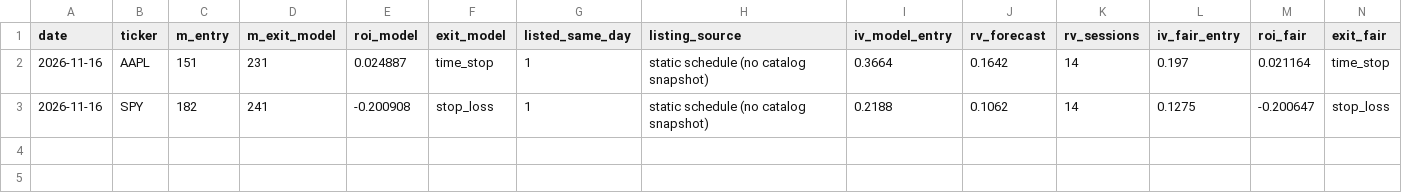
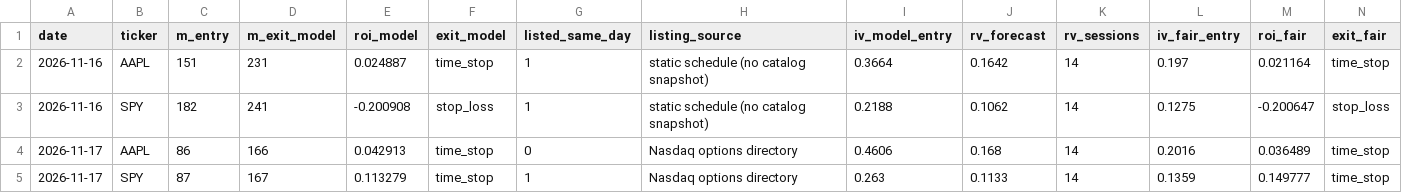
Before and after one commit to samedame/Apex_Chronos, a CSV file: ledger/p2_grading.csv, drawn as a sheet; only a part is shown; rows hold the shown columns only; the diff names each change by its address in the sheet, - before the commit and + after, or states it on an @@ line.

```diff
--- a/ledger/p2_grading.csv
+++ b/ledger/p2_grading.csv
+row 4: 2026-11-17 | AAPL | 86 | 166 | 0.042913 | time_stop | 0 | Nasdaq options directory | 0.4606 | 0.168 | 14 | 0.2016 | 0.036489 | time_stop
+row 5: 2026-11-17 | SPY | 87 | 167 | 0.113279 | time_stop | 1 | Nasdaq options directory | 0.263 | 0.1133 | 14 | 0.1359 | 0.149777 | time_stop
```
Also changed, not shown: ledger/lab/p2_shadow.csv, ledger/trades.csv, 5 other files.
